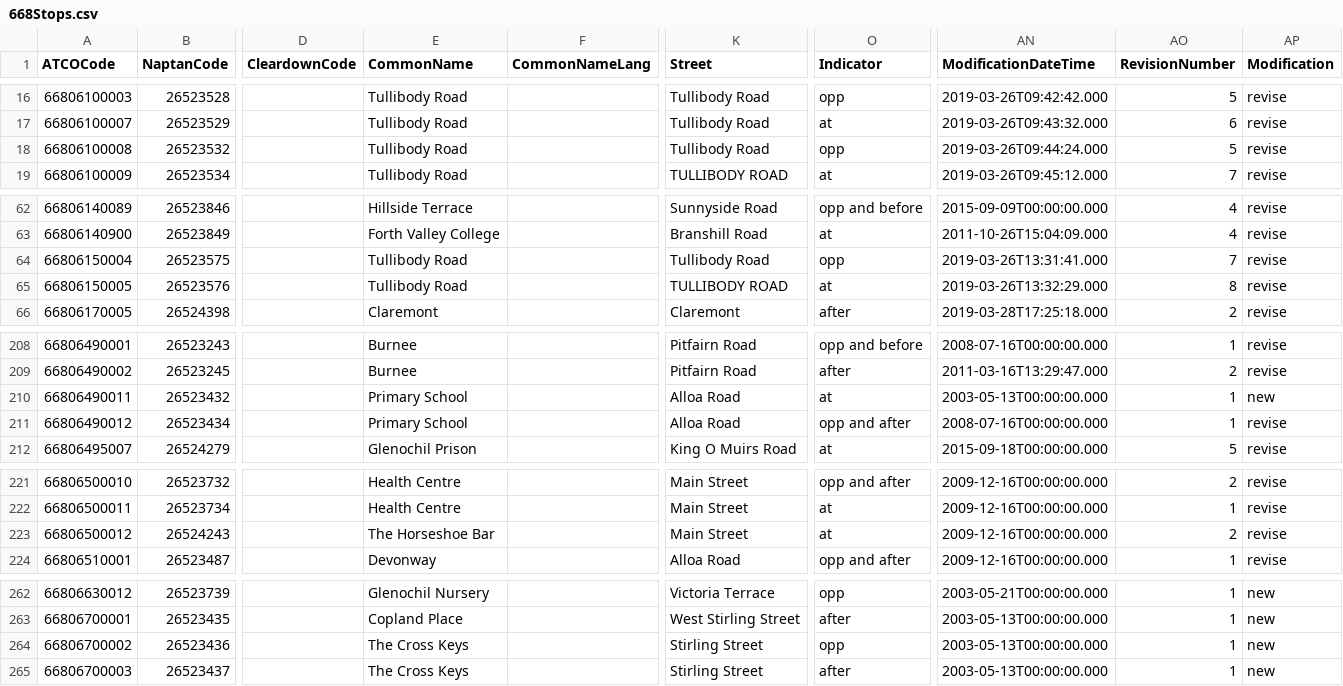
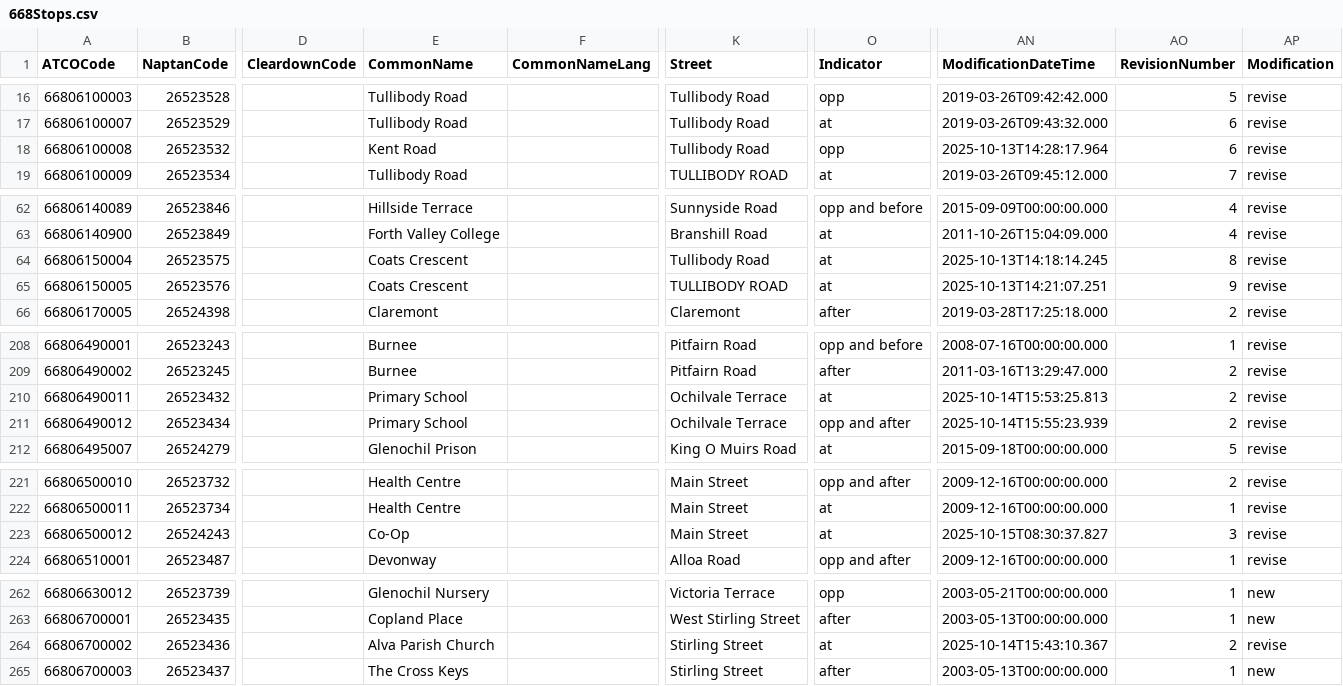
Before and after one commit to ldjb/naptan-nptg-history, a CSV file: 668Stops.csv, drawn as a sheet; only a part is shown, gaps mark what is left out; the diff covers the shown part only; the diff names each change by its address in the sheet, - before the commit and + after, or states it on an @@ line.

```diff
--- a/668Stops.csv
+++ b/668Stops.csv
-E18 (CommonName): Tullibody Road
+E18 (CommonName): Kent Road
-AN18 (ModificationDateTime): 2019-03-26T09:44:24.000
+AN18 (ModificationDateTime): 2025-10-13T14:28:17.964
-AO18 (RevisionNumber): 5
+AO18 (RevisionNumber): 6
-E64:E65 (CommonName): Tullibody Road
+E64:E65 (CommonName): Coats Crescent
-O64 (Indicator): opp
+O64 (Indicator): at
-AN64 (ModificationDateTime): 2019-03-26T13:31:41.000
+AN64 (ModificationDateTime): 2025-10-13T14:18:14.245
-AO64 (RevisionNumber): 7
+AO64 (RevisionNumber): 8
-AN65 (ModificationDateTime): 2019-03-26T13:32:29.000
+AN65 (ModificationDateTime): 2025-10-13T14:21:07.251
-AO65 (RevisionNumber): 8
+AO65 (RevisionNumber): 9
-K210:K211 (Street): Alloa Road
+K210:K211 (Street): Ochilvale Terrace
-AN210 (ModificationDateTime): 2003-05-13T00:00:00.000
+AN210 (ModificationDateTime): 2025-10-14T15:53:25.813
-AO210:AO211 (RevisionNumber): 1
+AO210:AO211 (RevisionNumber): 2
-AP210 (Modification): new
+AP210 (Modification): revise
-AN211 (ModificationDateTime): 2008-07-16T00:00:00.000
+AN211 (ModificationDateTime): 2025-10-14T15:55:23.939
-E223 (CommonName): The Horseshoe Bar
+E223 (CommonName): Co-Op
-AN223 (ModificationDateTime): 2009-12-16T00:00:00.000
+AN223 (ModificationDateTime): 2025-10-15T08:30:37.827
-AO223 (RevisionNumber): 2
+AO223 (RevisionNumber): 3
-E264 (CommonName): The Cross Keys
+E264 (CommonName): Alva Parish Church
-O264 (Indicator): opp
+O264 (Indicator): at
-AN264 (ModificationDateTime): 2003-05-13T00:00:00.000
+AN264 (ModificationDateTime): 2025-10-14T15:43:10.367
-AO264 (RevisionNumber): 1
+AO264 (RevisionNumber): 2
-AP264 (Modification): new
+AP264 (Modification): revise
```
Also changed, not shown: 3 edited cells elsewhere in this file, 660Stops.csv, 6 other files.
